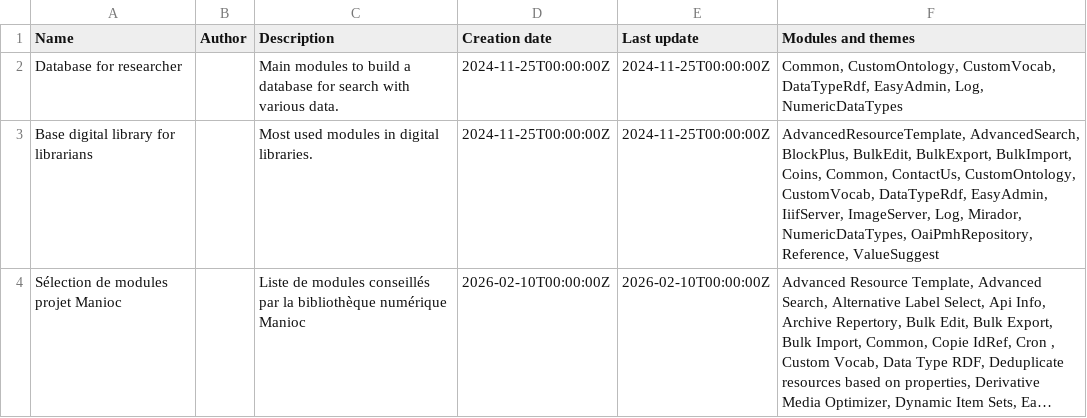
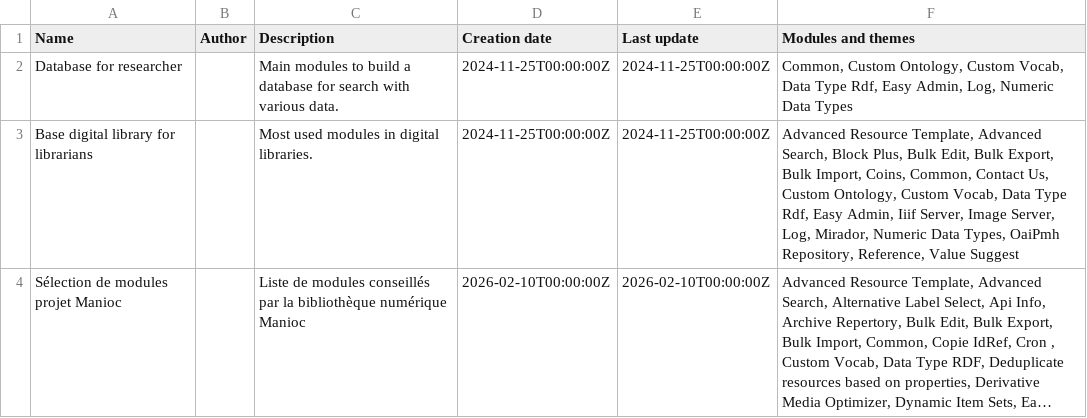
Before and after one commit to Daniel-KM/UpgradeToOmekaS, a CSV file: _data/omeka_s_selections.csv, drawn as a sheet; long unchanged cells end in …; the diff names each change by its address in the sheet, - before the commit and + after, or states it on an @@ line.

Commit message:
Managed spaces in selections.

```diff
--- a/_data/omeka_s_selections.csv
+++ b/_data/omeka_s_selections.csv
-F2 (Modules and themes): Common, CustomOntology, CustomVocab, DataTypeRdf, EasyAdmin, Log, NumericDataTypes
+F2 (Modules and themes): Common, Custom Ontology, Custom Vocab, Data Type Rdf, Easy Admin, Log, Numeric Data Types
-F3 (Modules and themes): AdvancedResourceTemplate, AdvancedSearch, BlockPlus, BulkEdit, BulkExport, BulkImport, Coins, Common, ContactUs, CustomOntology, CustomVocab, DataTypeRdf, EasyAdmin, IiifServer, ImageServer, Log, Mirador, NumericDataTypes, OaiPmhRepository, Reference, ValueSuggest
+F3 (Modules and themes): Advanced Resource Template, Advanced Search, Block Plus, Bulk Edit, Bulk Export, Bulk Import, Coins, Common, Contact Us, Custom Ontology, Custom Vocab, Data Type Rdf, Easy Admin, Iiif Server, Image Server, Log, Mirador, Numeric Data Types, OaiPmh Repository, Reference, Value Suggest
```
Also changed, not shown: 1 other file.
